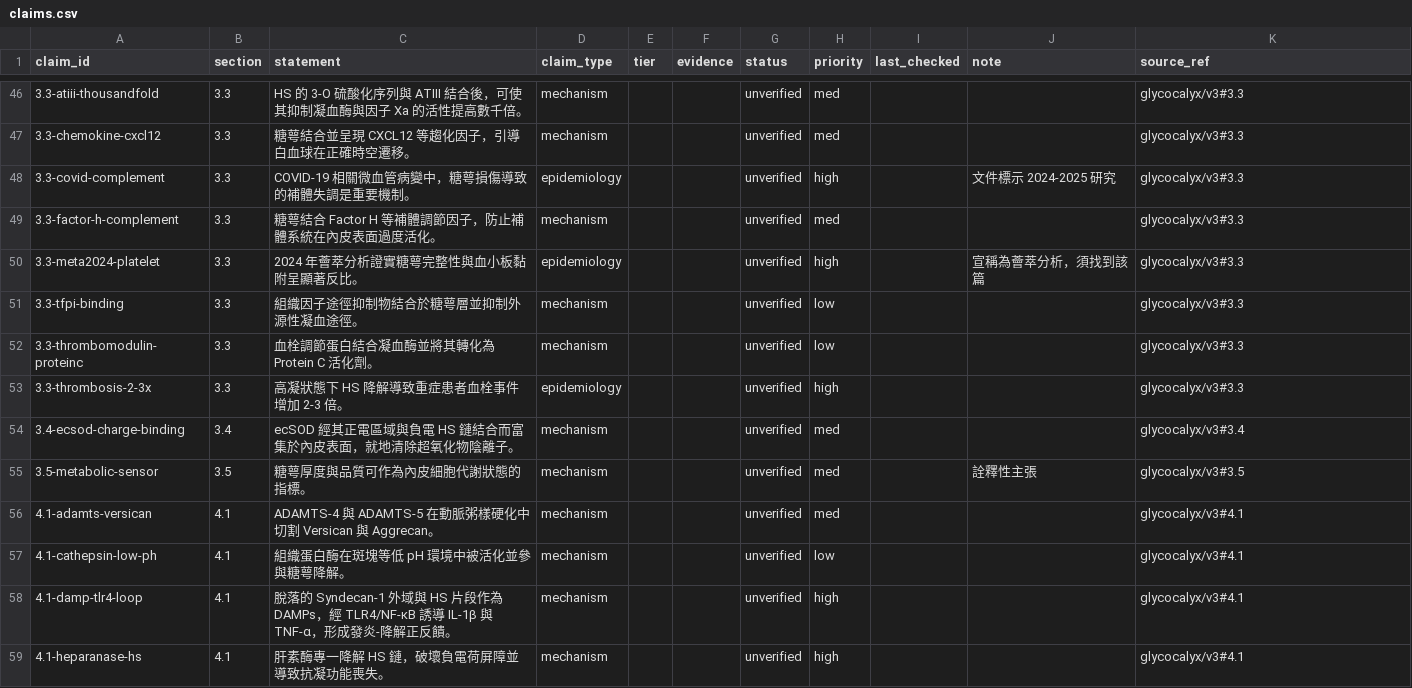
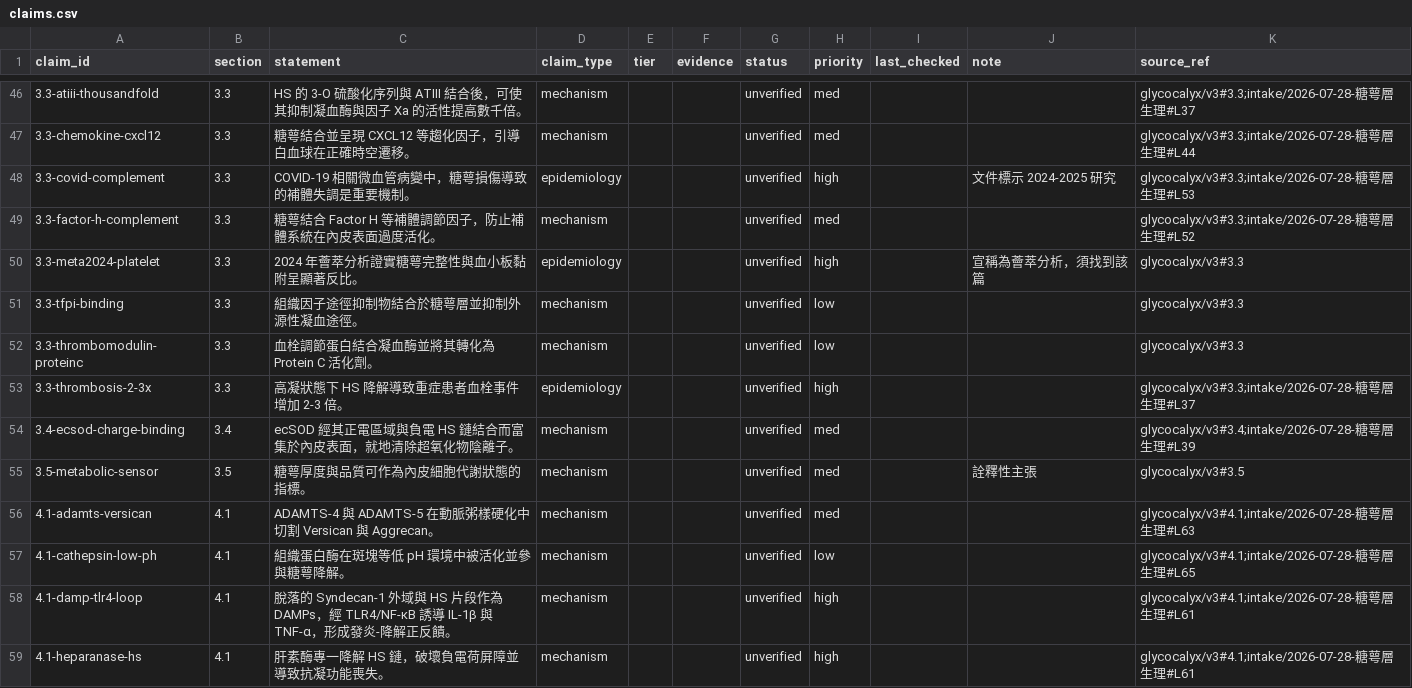
Before and after one commit to 1go1e/glycocalyx, a CSV file: ledger/claims.csv, drawn as a sheet; only a part is shown, gaps mark what is left out; the diff covers the shown part only.

Commit message:
ledger: 生理.md 收錄，53 列追加 source_ref（無檢索，status 未變）

```diff
--- a/ledger/claims.csv
+++ b/ledger/claims.csv
@@ -46,5 +46,5 @@ claim_id,section,statement,claim_type,tier,evidence,status,priority,last_checked
-3.3-atiii-thousandfold,3.3,HS 的 3-O 硫酸化序列與 ATIII 結合後，可使其抑制凝血酶與因子 Xa 的活性提高數千倍。,mechanism,,,unverified,med,,,glycocalyx/v3#3.3
-3.3-chemokine-cxcl12,3.3,糖萼結合並呈現 CXCL12 等趨化因子，引導白血球在正確時空遷移。,mechanism,,,unverified,med,,,glycocalyx/v3#3.3
-3.3-covid-complement,3.3,COVID-19 相關微血管病變中，糖萼損傷導致的補體失調是重要機制。,epidemiology,,,unverified,high,,文件標示 2024-2025 研究,glycocalyx/v3#3.3
-3.3-factor-h-complement,3.3,糖萼結合 Factor H 等補體調節因子，防止補體系統在內皮表面過度活化。,mechanism,,,unverified,med,,,glycocalyx/v3#3.3
+3.3-atiii-thousandfold,3.3,HS 的 3-O 硫酸化序列與 ATIII 結合後，可使其抑制凝血酶與因子 Xa 的活性提高數千倍。,mechanism,,,unverified,med,,,glycocalyx/v3#3.3;intake/2026-07-28-糖萼層生理#L37
+3.3-chemokine-cxcl12,3.3,糖萼結合並呈現 CXCL12 等趨化因子，引導白血球在正確時空遷移。,mechanism,,,unverified,med,,,glycocalyx/v3#3.3;intake/2026-07-28-糖萼層生理#L44
+3.3-covid-complement,3.3,COVID-19 相關微血管病變中，糖萼損傷導致的補體失調是重要機制。,epidemiology,,,unverified,high,,文件標示 2024-2025 研究,glycocalyx/v3#3.3;intake/2026-07-28-糖萼層生理#L53
+3.3-factor-h-complement,3.3,糖萼結合 Factor H 等補體調節因子，防止補體系統在內皮表面過度活化。,mechanism,,,unverified,med,,,glycocalyx/v3#3.3;intake/2026-07-28-糖萼層生理#L52
 3.3-meta2024-platelet,3.3,2024 年薈萃分析證實糖萼完整性與血小板黏附呈顯著反比。,epidemiology,,,unverified,high,,宣稱為薈萃分析，須找到該篇,glycocalyx/v3#3.3
@@ -52,8 +52,8 @@ claim_id,section,statement,claim_type,tier,evidence,status,priority,last_checked
 3.3-thrombomodulin-proteinc,3.3,血栓調節蛋白結合凝血酶並將其轉化為 Protein C 活化劑。,mechanism,,,unverified,low,,,glycocalyx/v3#3.3
-3.3-thrombosis-2-3x,3.3,高凝狀態下 HS 降解導致重症患者血栓事件增加 2-3 倍。,epidemiology,,,unverified,high,,,glycocalyx/v3#3.3
-3.4-ecsod-charge-binding,3.4,ecSOD 經其正電區域與負電 HS 鏈結合而富集於內皮表面，就地清除超氧化物陰離子。,mechanism,,,unverified,med,,,glycocalyx/v3#3.4
+3.3-thrombosis-2-3x,3.3,高凝狀態下 HS 降解導致重症患者血栓事件增加 2-3 倍。,epidemiology,,,unverified,high,,,glycocalyx/v3#3.3;intake/2026-07-28-糖萼層生理#L37
+3.4-ecsod-charge-binding,3.4,ecSOD 經其正電區域與負電 HS 鏈結合而富集於內皮表面，就地清除超氧化物陰離子。,mechanism,,,unverified,med,,,glycocalyx/v3#3.4;intake/2026-07-28-糖萼層生理#L39
 3.5-metabolic-sensor,3.5,糖萼厚度與品質可作為內皮細胞代謝狀態的指標。,mechanism,,,unverified,med,,詮釋性主張,glycocalyx/v3#3.5
-4.1-adamts-versican,4.1,ADAMTS-4 與 ADAMTS-5 在動脈粥樣硬化中切割 Versican 與 Aggrecan。,mechanism,,,unverified,med,,,glycocalyx/v3#4.1
-4.1-cathepsin-low-ph,4.1,組織蛋白酶在斑塊等低 pH 環境中被活化並參與糖萼降解。,mechanism,,,unverified,low,,,glycocalyx/v3#4.1
-4.1-damp-tlr4-loop,4.1,脫落的 Syndecan-1 外域與 HS 片段作為 DAMPs，經 TLR4/NF-κB 誘導 IL-1β 與 TNF-α，形成發炎-降解正反饋。,mechanism,,,unverified,high,,,glycocalyx/v3#4.1
-4.1-heparanase-hs,4.1,肝素酶專一降解 HS 鏈，破壞負電荷屏障並導致抗凝功能喪失。,mechanism,,,unverified,high,,,glycocalyx/v3#4.1
+4.1-adamts-versican,4.1,ADAMTS-4 與 ADAMTS-5 在動脈粥樣硬化中切割 Versican 與 Aggrecan。,mechanism,,,unverified,med,,,glycocalyx/v3#4.1;intake/2026-07-28-糖萼層生理#L63
+4.1-cathepsin-low-ph,4.1,組織蛋白酶在斑塊等低 pH 環境中被活化並參與糖萼降解。,mechanism,,,unverified,low,,,glycocalyx/v3#4.1;intake/2026-07-28-糖萼層生理#L65
+4.1-damp-tlr4-loop,4.1,脫落的 Syndecan-1 外域與 HS 片段作為 DAMPs，經 TLR4/NF-κB 誘導 IL-1β 與 TNF-α，形成發炎-降解正反饋。,mechanism,,,unverified,high,,,glycocalyx/v3#4.1;intake/2026-07-28-糖萼層生理#L61
+4.1-heparanase-hs,4.1,肝素酶專一降解 HS 鏈，破壞負電荷屏障並導致抗凝功能喪失。,mechanism,,,unverified,high,,,glycocalyx/v3#4.1;intake/2026-07-28-糖萼層生理#L61
```
Also changed, not shown: 43 edited cells elsewhere in this file, 3 other files.
